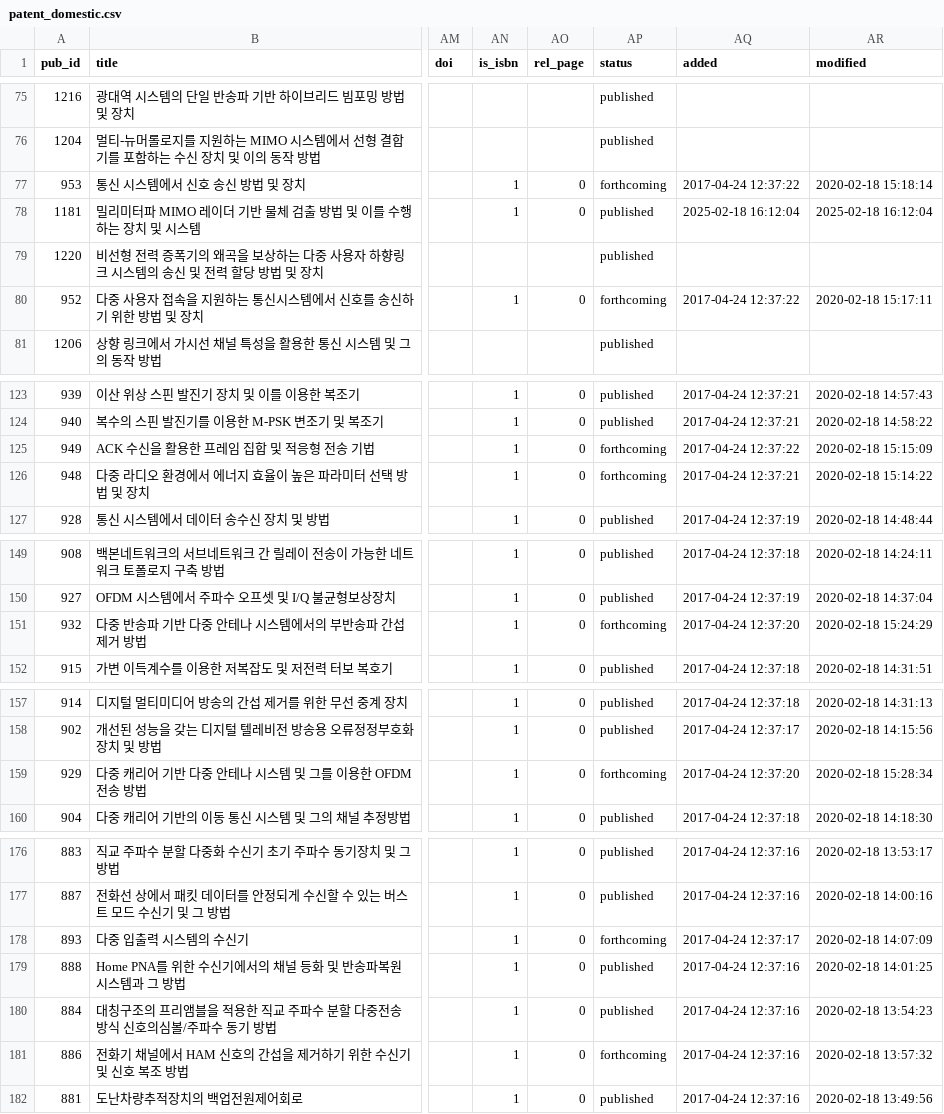
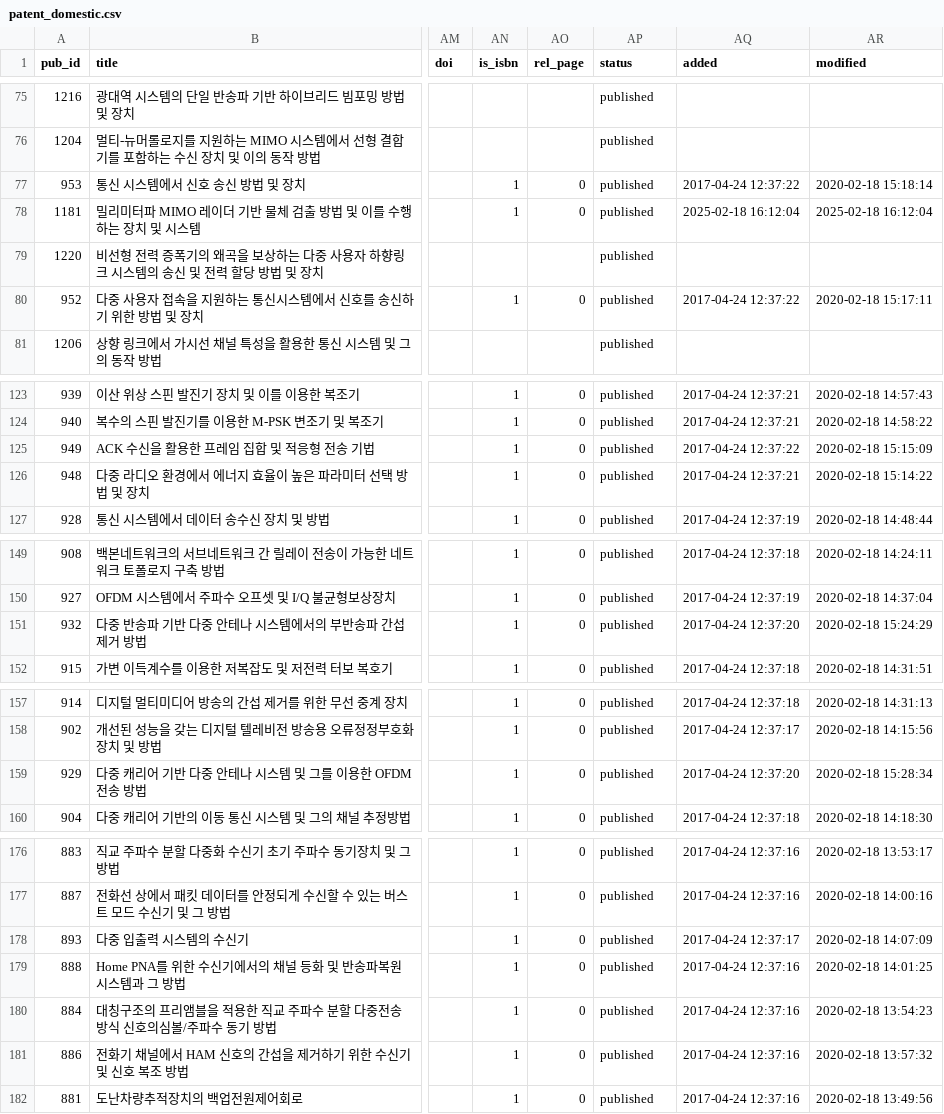
Before and after one commit to LIT-KAIST/LIT-KAIST.github.io, a CSV file: data/patent_domestic.csv, drawn as a sheet; only a part is shown, gaps mark what is left out; the diff covers the shown part only; the diff names each change by its address in the sheet, - before the commit and + after, or states it on an @@ line.

```diff
--- a/data/patent_domestic.csv
+++ b/data/patent_domestic.csv
-AP77 (status): forthcoming
+AP77 (status): published
-AP80 (status): forthcoming
+AP80 (status): published
-AP125:AP126 (status): forthcoming
+AP125:AP126 (status): published
-AP151 (status): forthcoming
+AP151 (status): published
-AP159 (status): forthcoming
+AP159 (status): published
-AP178 (status): forthcoming
+AP178 (status): published
-AP181 (status): forthcoming
+AP181 (status): published
```
Also changed, not shown: 2 edited cells elsewhere in this file, data/patent_international.csv, 15 other files.
